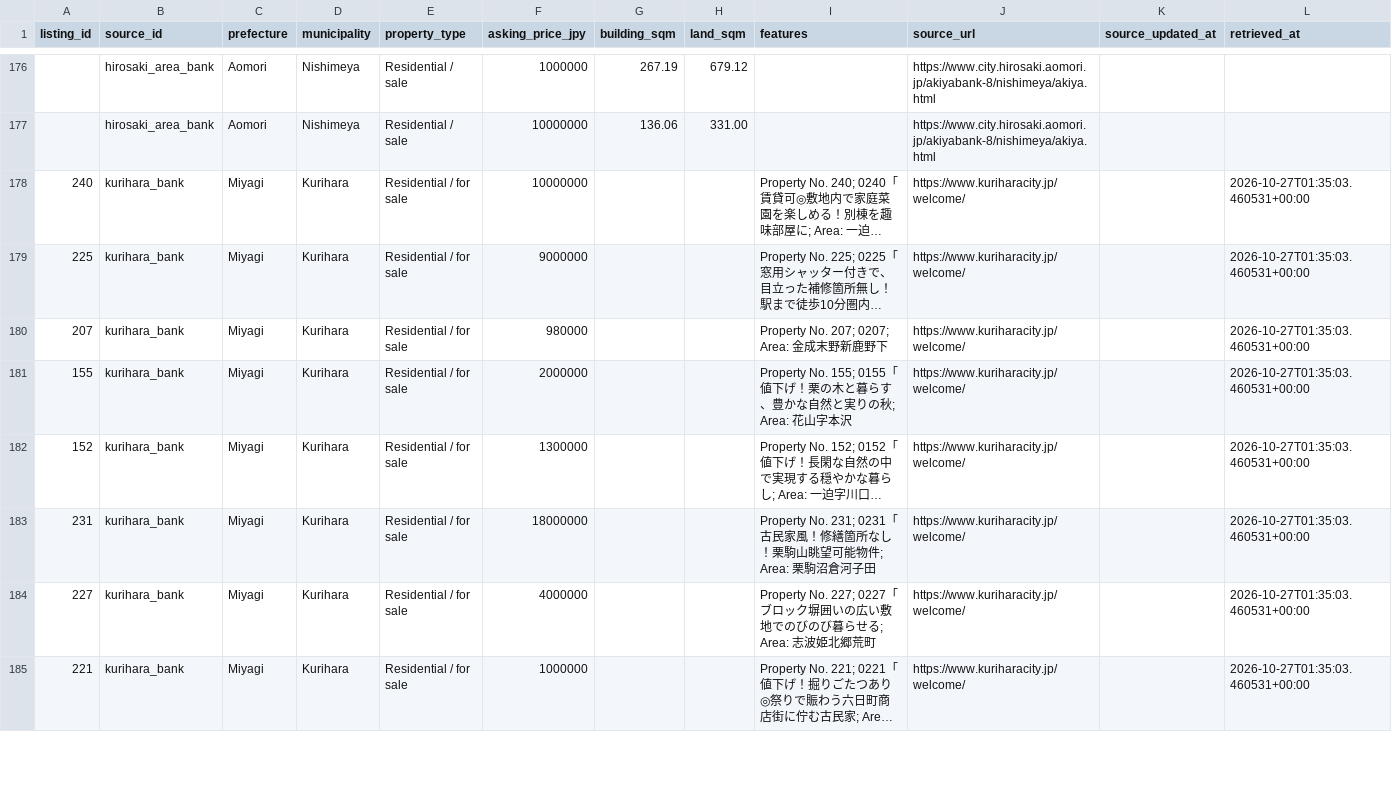
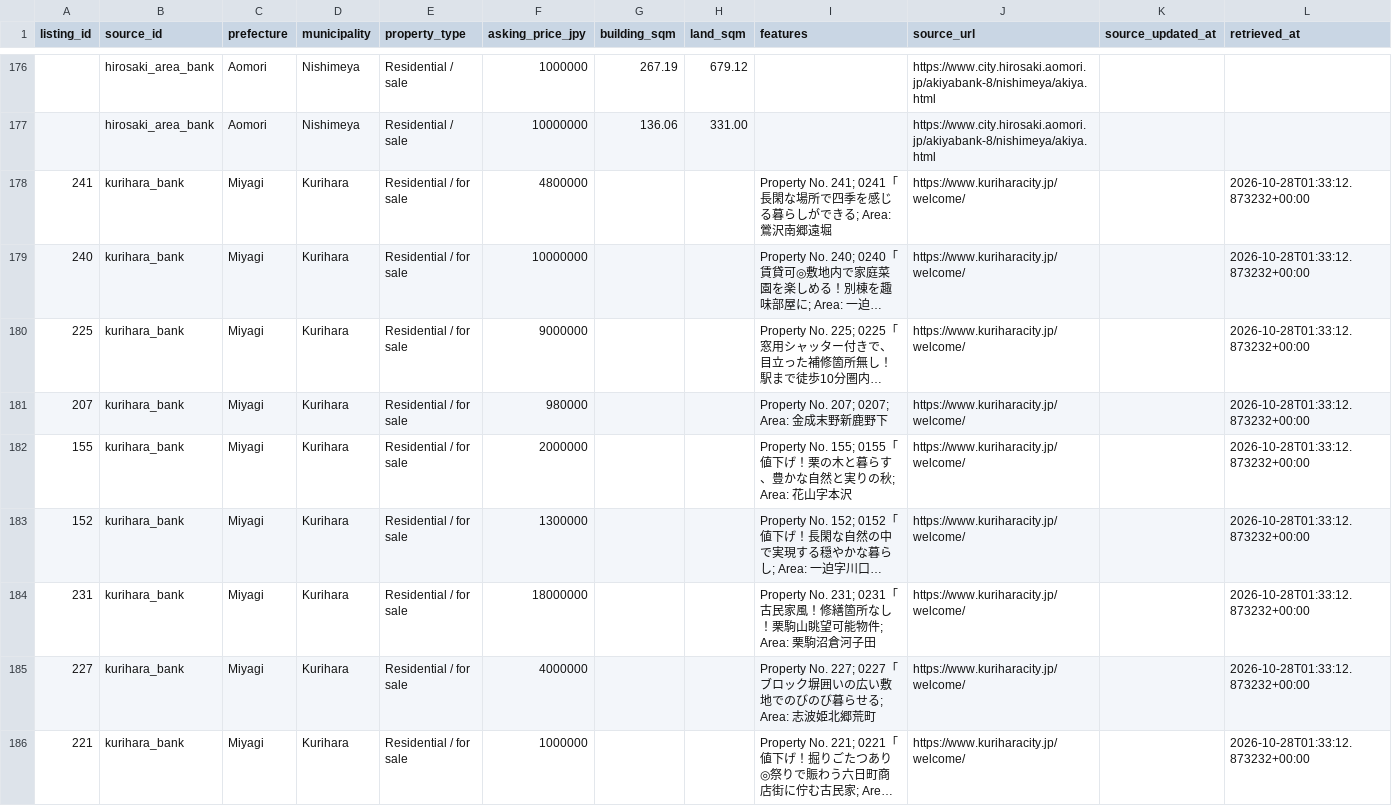
Before and after one commit to reokobayashi0620/tohoku-lodging-sales-ai, a CSV file: akiya_content_engine/data/discovered_listings.csv, drawn as a sheet; only a part is shown, gaps mark what is left out; long unchanged cells end in …; addresses are those after the commit; the diff covers the shown part only; the diff names each change by its address in the sheet, - before the commit and + after, or states it on an @@ line.

```diff
--- a/akiya_content_engine/data/discovered_listings.csv
+++ b/akiya_content_engine/data/discovered_listings.csv
+row 178: 241 | kurihara_bank | Miyagi | Kurihara | Residential / for sale | 4800000 |  |  | Property No. 241; 0241「長閑な場所で四季を感じる暮らしができる; Area: 鶯沢南郷遠堀 | https://www.kuriharacity.jp/welcome/ |  | 2026-10-28T01:33:12.873232+00:00
-L179:L186 (retrieved_at): 2026-10-27T01:35:03.460531+00:00
+L179:L186 (retrieved_at): 2026-10-28T01:33:12.873232+00:00
```
Also changed, not shown: 1 removed row and 19 edited cells elsewhere in this file, akiya_content_engine/data/akiya_content_candidates.csv, akiya_content_engine/data/discovered_listings_kurihara.csv, 11 other files.
